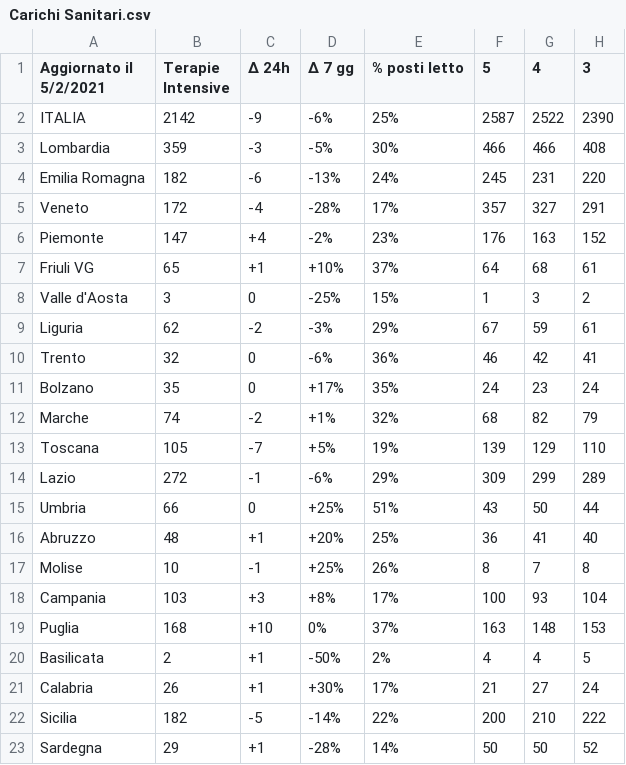
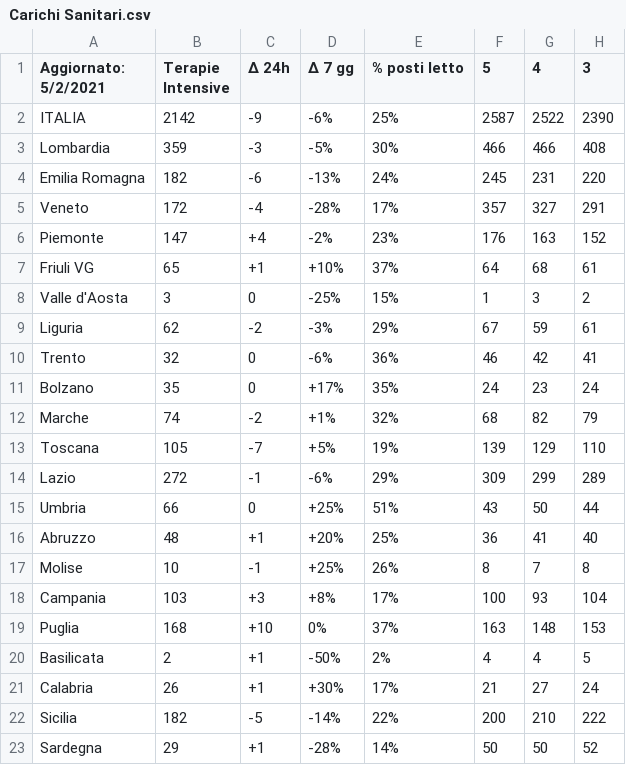
Before and after one commit to Paulsword/PilloleOttimismo, a CSV file: Carichi Sanitari.csv, drawn as a sheet; only a part is shown; the diff names each change by its address in the sheet, - before the commit and + after, or states it on an @@ line.

```diff
--- a/Carichi Sanitari.csv
+++ b/Carichi Sanitari.csv
-A1: Aggiornato il 5/2/2021
+A1: Aggiornato: 5/2/2021
```
Also changed, not shown: Sintesi.csv.
